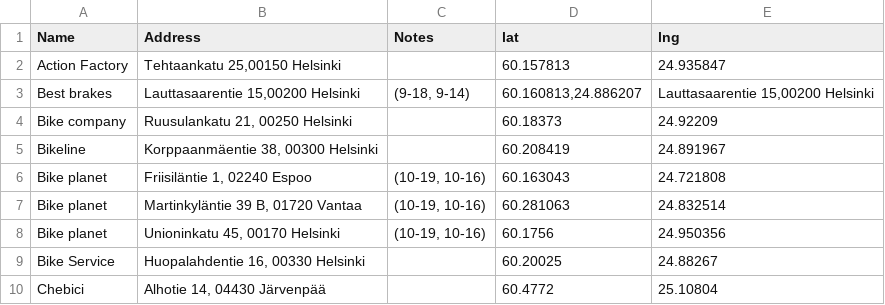
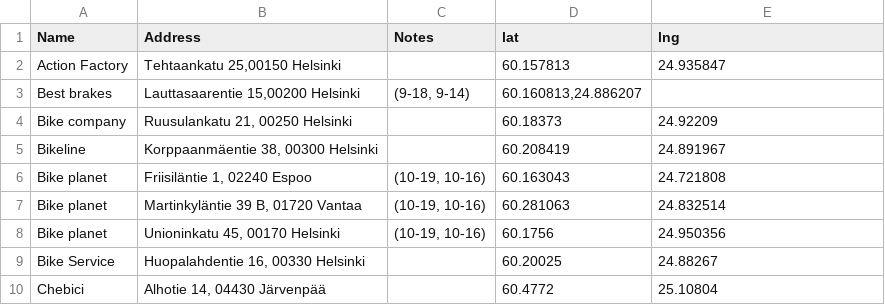
Before and after one commit to hugovk/helbikes, a CSV file: helbikes/bikeshops.csv, drawn as a sheet; only a part is shown.

Commit message:
Update bikeshops.csv

```diff
--- a/helbikes/bikeshops.csv
+++ b/helbikes/bikeshops.csv
@@ -2,3 +2,3 @@ Name;Address;Notes;lat;lng
 Action Factory;Tehtaankatu 25,00150 Helsinki;;60.157813;24.935847
-Best brakes;Lauttasaarentie 15,00200 Helsinki;(9-18, 9-14);60.160813,24.886207;Lauttasaarentie 15,00200 Helsinki
+Best brakes;Lauttasaarentie 15,00200 Helsinki;(9-18, 9-14);60.160813,24.886207
 Bike company;Ruusulankatu 21, 00250 Helsinki;;60.18373;24.92209
```
